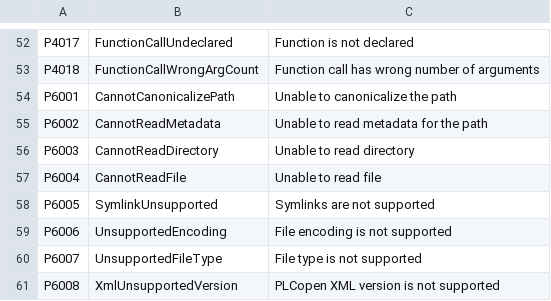
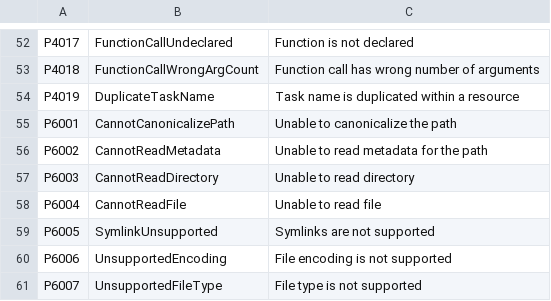
Before and after one commit to ironplc/ironplc, a CSV file: compiler/problems/resources/problem-codes.csv, drawn as a sheet; only a part is shown, gaps mark what is left out; the shorter side is filled out with more unchanged rows.

```diff
--- a/compiler/problems/resources/problem-codes.csv
+++ b/compiler/problems/resources/problem-codes.csv
@@ -53,2 +53,3 @@ P4017,FunctionCallUndeclared,Function is not declared
 P4018,FunctionCallWrongArgCount,Function call has wrong number of arguments
+P4019,DuplicateTaskName,Task name is duplicated within a resource
 P6001,CannotCanonicalizePath,Unable to canonicalize the path
```
Also changed, not shown: 14 other files.
